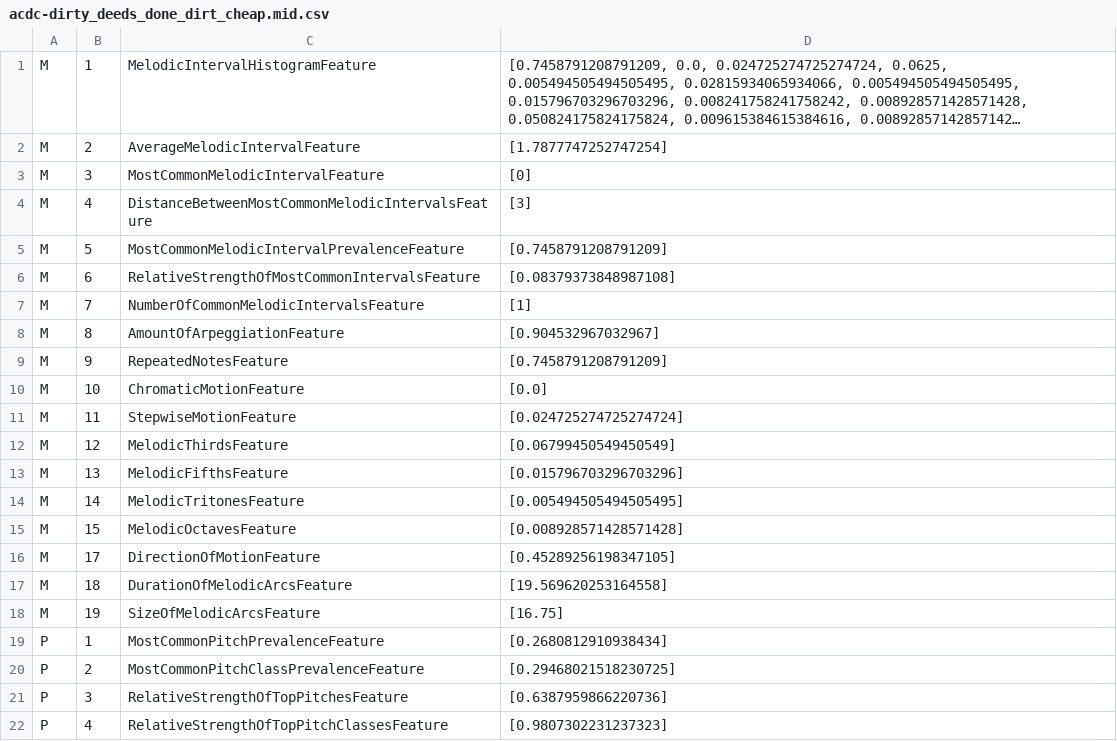
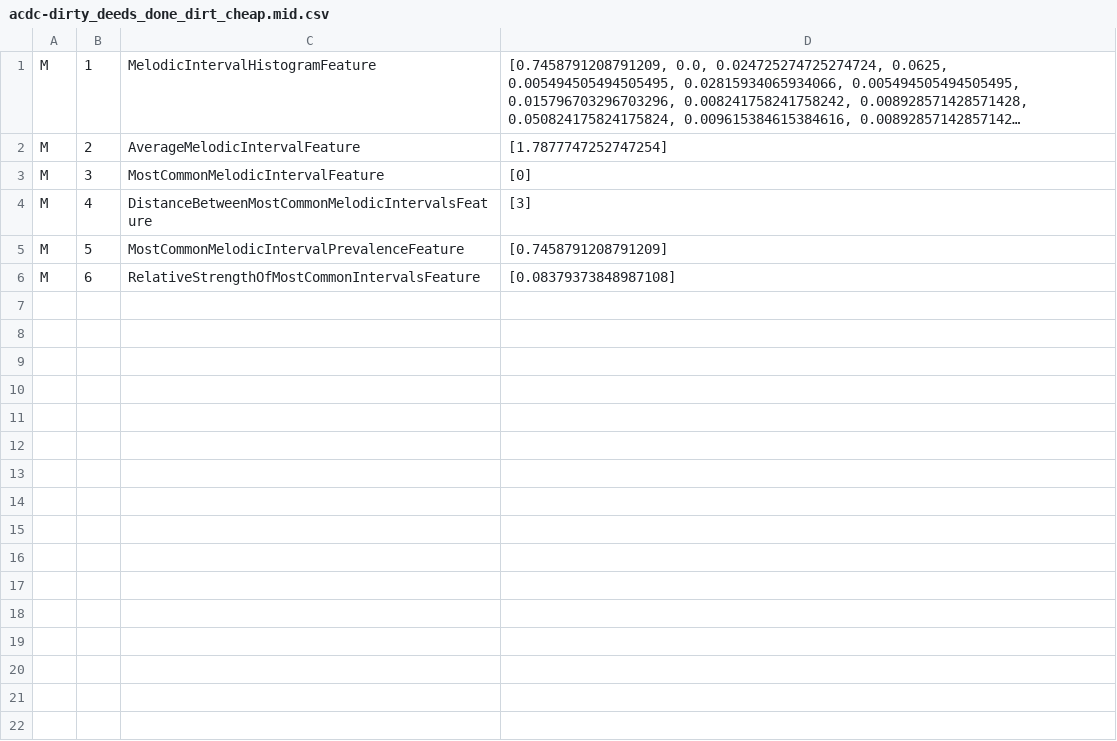
Before and after one commit to cjnolet/midi_genre_corpus, a CSV file: rock/features/acdc-dirty_deeds_done_dirt_cheap.mid.csv, drawn as a sheet; long unchanged cells end in ….

```diff
--- a/rock/features/acdc-dirty_deeds_done_dirt_cheap.mid.csv
+++ b/rock/features/acdc-dirty_deeds_done_dirt_cheap.mid.csv
@@ -6,17 +6 @@ M, 5, MostCommonMelodicIntervalPrevalenceFeature, "[0.7458791208791209]"
 M, 6, RelativeStrengthOfMostCommonIntervalsFeature, "[0.08379373848987108]"
-M, 7, NumberOfCommonMelodicIntervalsFeature, "[1]"
-M, 8, AmountOfArpeggiationFeature, "[0.904532967032967]"
-M, 9, RepeatedNotesFeature, "[0.7458791208791209]"
-M, 10, ChromaticMotionFeature, "[0.0]"
-M, 11, StepwiseMotionFeature, "[0.024725274725274724]"
-M, 12, MelodicThirdsFeature, "[0.06799450549450549]"
-M, 13, MelodicFifthsFeature, "[0.015796703296703296]"
-M, 14, MelodicTritonesFeature, "[0.005494505494505495]"
-M, 15, MelodicOctavesFeature, "[0.008928571428571428]"
-M, 17, DirectionOfMotionFeature, "[0.45289256198347105]"
-M, 18, DurationOfMelodicArcsFeature, "[19.569620253164558]"
-M, 19, SizeOfMelodicArcsFeature, "[16.75]"
-P, 1, MostCommonPitchPrevalenceFeature, "[0.2680812910938434]"
-P, 2, MostCommonPitchClassPrevalenceFeature, "[0.29468021518230725]"
-P, 3, RelativeStrengthOfTopPitchesFeature, "[0.6387959866220736]"
-P, 4, RelativeStrengthOfTopPitchClassesFeature, "[0.9807302231237323]"
```
Also changed, not shown: country/features/charlie_robinson-i_dont_feel_that_way_anymore.midi.csv, country/features/keith_urban-but_for_the_grace_of_god.midi.csv, 42 other files.
